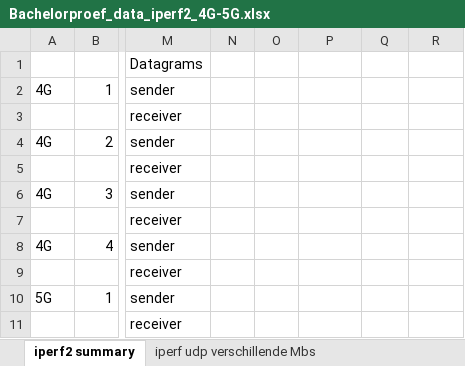
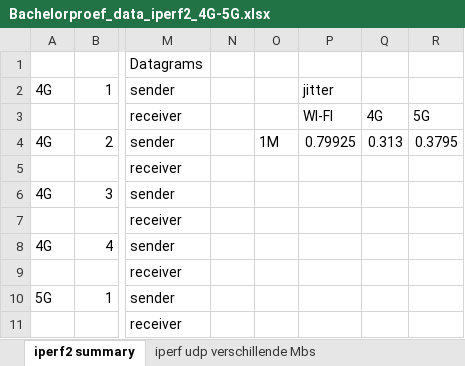
Before and after one commit to JanDeSomviele/Bachelorproef2025, an Excel workbook: extra bestanden/Bachelorproef_data_iperf2_4G-5G.xlsx, sheet iperf2 summary, drawn as a sheet; only a part is shown, gaps mark what is left out; values as stored, in another font and other column widths than the file's, no borders; the diff names each change by its address in the sheet, - before the commit and + after, or states it on an @@ line.

```diff
--- a/extra bestanden/Bachelorproef_data_iperf2_4G-5G.xlsx (sheet iperf2 summary)
+++ b/extra bestanden/Bachelorproef_data_iperf2_4G-5G.xlsx (sheet iperf2 summary)
-P2: (empty)
+P2: jitter
-P3: (empty)
+P3: WI-FI
-Q3: (empty)
+Q3: 4G
-R3: (empty)
+R3: 5G
-O4: (empty)
+O4: 1M
-P4: (empty)
+P4: 0.79925
-Q4: (empty)
+Q4: 0.313
-R4: (empty)
+R4: 0.3795
```
Also changed, not shown: sheet iperf udp verschillende Mbs, charts or pictures, extra bestanden/Bachelorproef_data_ping_4G-5G.xlsx, 4 other files.
